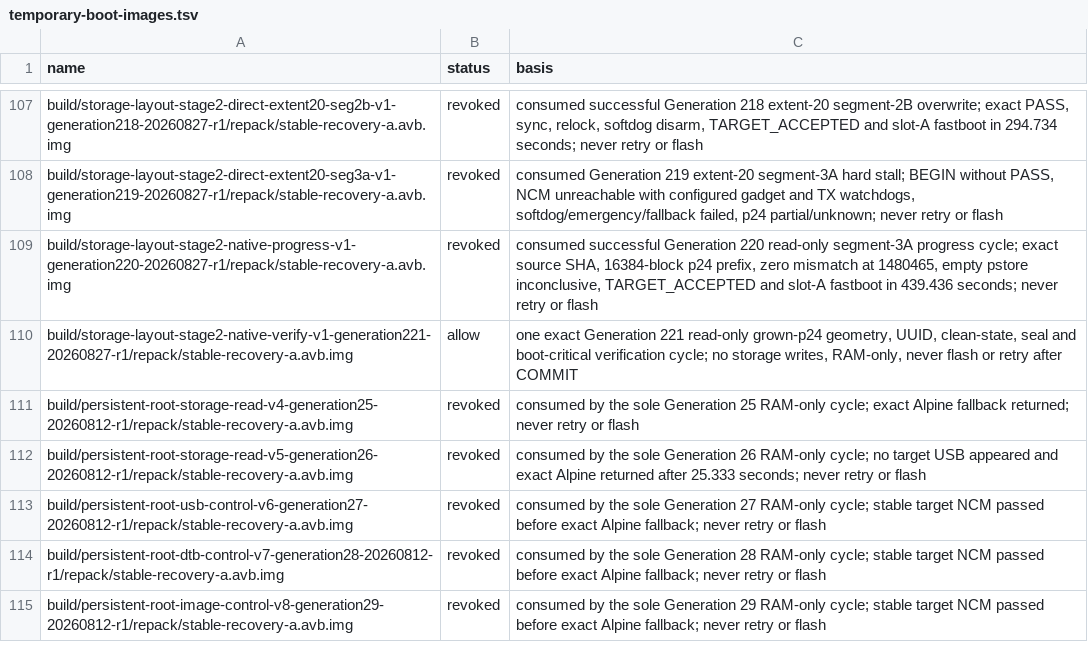
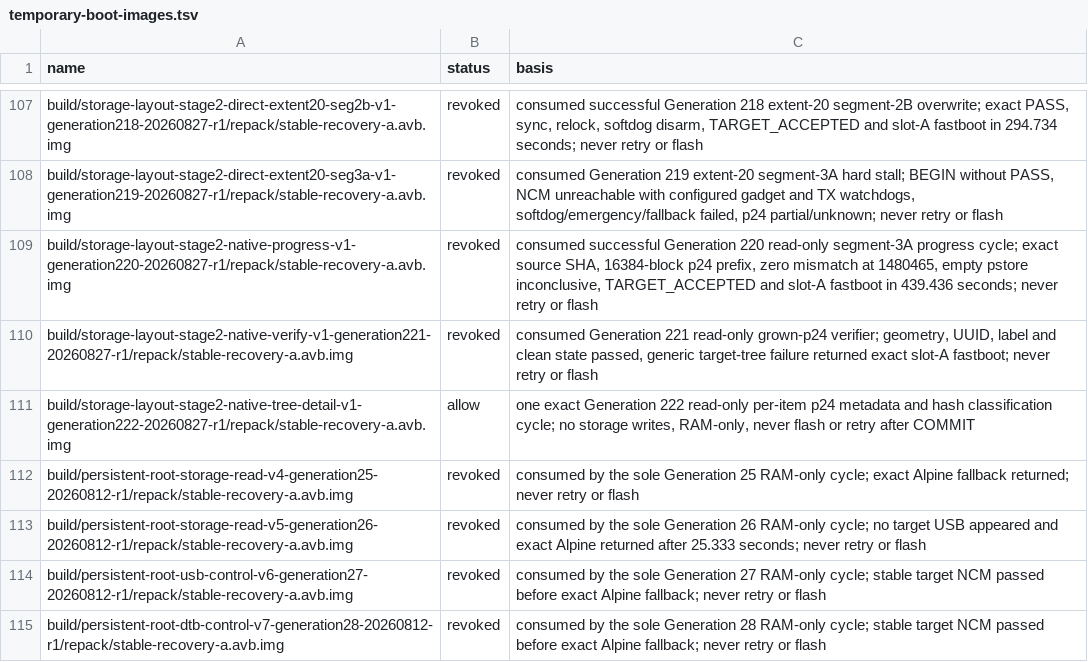
Before and after one commit to klimovich008/rog5-linux, a TSV file: manifests/temporary-boot-images.tsv, drawn as a sheet; only a part is shown, gaps mark what is left out; the shorter side is filled out with more unchanged rows.

```diff
--- a/manifests/temporary-boot-images.tsv
+++ b/manifests/temporary-boot-images.tsv
@@ -109,3 +109,4 @@ build/storage-layout-stage2-direct-extent20-seg3a-v1-generation219-20260827-r1/r
 build/storage-layout-stage2-native-progress-v1-generation220-20260827-r1/repack/stable-recovery-a.avb.img	revoked	consumed successful Generation 220 read-only segment-3A progress cycle; exact source SHA, 16384-block p24 prefix, zero mismatch at 1480465, empty pstore inconclusive, TARGET_ACCEPTED and slot-A fastboot in 439.436 seconds; never retry or flash
-build/storage-layout-stage2-native-verify-v1-generation221-20260827-r1/repack/stable-recovery-a.avb.img	allow	one exact Generation 221 read-only grown-p24 geometry, UUID, clean-state, seal and boot-critical verification cycle; no storage writes, RAM-only, never flash or retry after COMMIT
+build/storage-layout-stage2-native-verify-v1-generation221-20260827-r1/repack/stable-recovery-a.avb.img	revoked	consumed Generation 221 read-only grown-p24 verifier; geometry, UUID, label and clean state passed, generic target-tree failure returned exact slot-A fastboot; never retry or flash
+build/storage-layout-stage2-native-tree-detail-v1-generation222-20260827-r1/repack/stable-recovery-a.avb.img	allow	one exact Generation 222 read-only per-item p24 metadata and hash classification cycle; no storage writes, RAM-only, never flash or retry after COMMIT
 build/persistent-root-storage-read-v4-generation25-20260812-r1/repack/stable-recovery-a.avb.img	revoked	consumed by the sole Generation 25 RAM-only cycle; exact Alpine fallback returned; never retry or flash
```
Also changed, not shown: manifests/artifacts.tsv, 18 other files.
